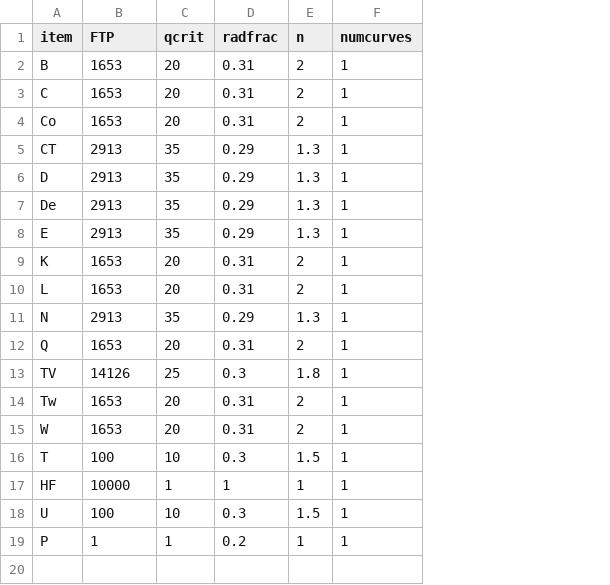
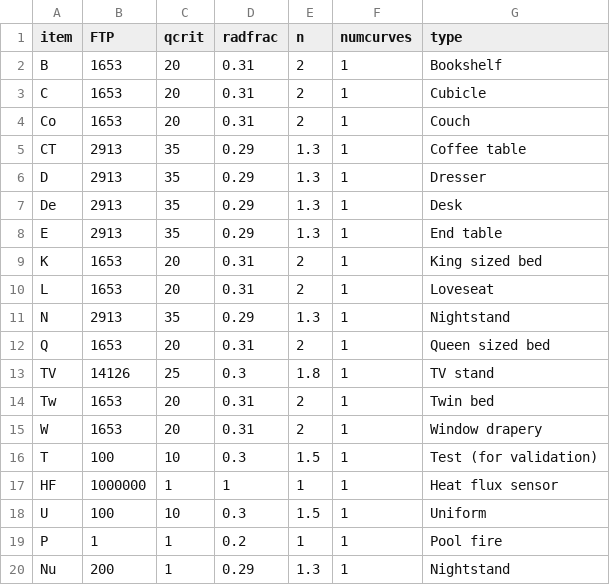
Before and after one commit to janmichaelcabrera/hybrid_fire_model, a CSV file: flashover/items/iteminfo.csv, drawn as a sheet; the diff names each change by its address in the sheet, - before the commit and + after, or states it on an @@ line.

Commit message:
updated model to calc heat flux correctly from multiple fire sources

```diff
--- a/flashover/items/iteminfo.csv
+++ b/flashover/items/iteminfo.csv
+column G (type), rows 2-19: Bookshelf | Cubicle | Couch | Coffee table | Dresser | Desk | End table | King sized bed | Loveseat | Nightstand | Queen sized bed | TV stand | Twin bed | Window drapery | Test (for validation) | Heat flux sensor | Uniform | Pool fire
-B17 (FTP): 10000
+B17 (FTP): 1000000
+row 20: Nu | 200 | 1 | 0.29 | 1.3 | 1 | Nightstand
```
Also changed, not shown: 3 other files.
